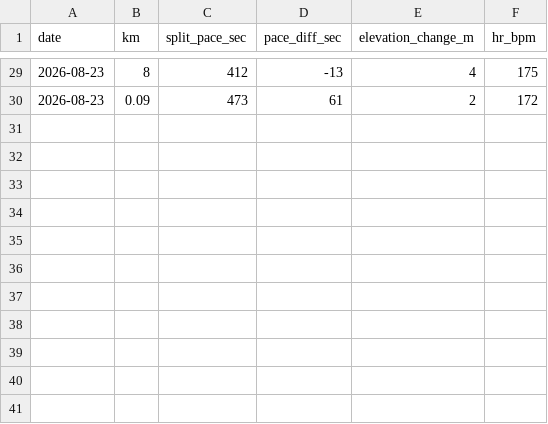
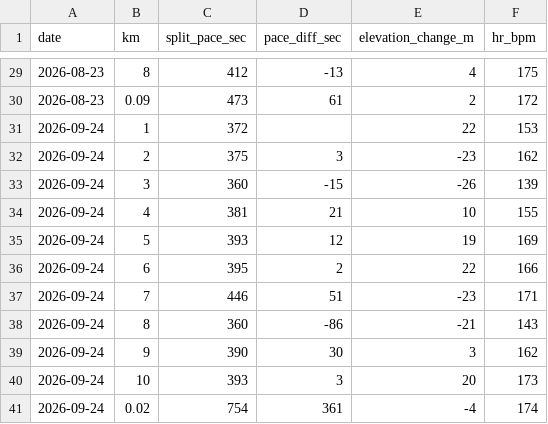
Before and after one commit to dazoyee/running, a CSV file: races/2026-11-29-koedo-kawagoe-half-marathon/splits.csv, drawn as a sheet; only a part is shown, gaps mark what is left out.

```diff
--- a/races/2026-11-29-koedo-kawagoe-half-marathon/splits.csv
+++ b/races/2026-11-29-koedo-kawagoe-half-marathon/splits.csv
@@ -30 +30,12 @@ date,km,split_pace_sec,pace_diff_sec,elevation_change_m,hr_bpm
 2026-08-23,0.09,473,61,2,172
+2026-09-24,1,372,,22,153
+2026-09-24,2,375,3,-23,162
+2026-09-24,3,360,-15,-26,139
+2026-09-24,4,381,21,10,155
+2026-09-24,5,393,12,19,169
+2026-09-24,6,395,2,22,166
+2026-09-24,7,446,51,-23,171
+2026-09-24,8,360,-86,-21,143
+2026-09-24,9,390,30,3,162
+2026-09-24,10,393,3,20,173
+2026-09-24,0.02,754,361,-4,174
```
Also changed, not shown: races/2026-11-29-koedo-kawagoe-half-marathon/results.csv, 1 other file.
